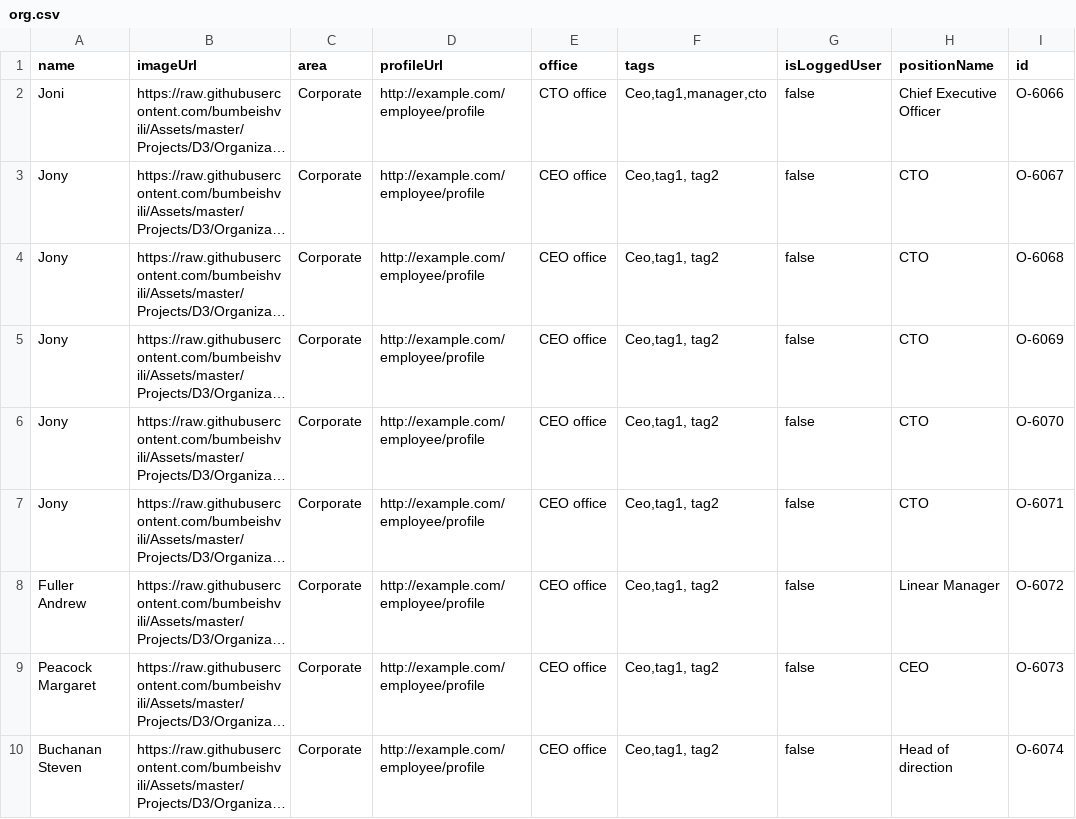
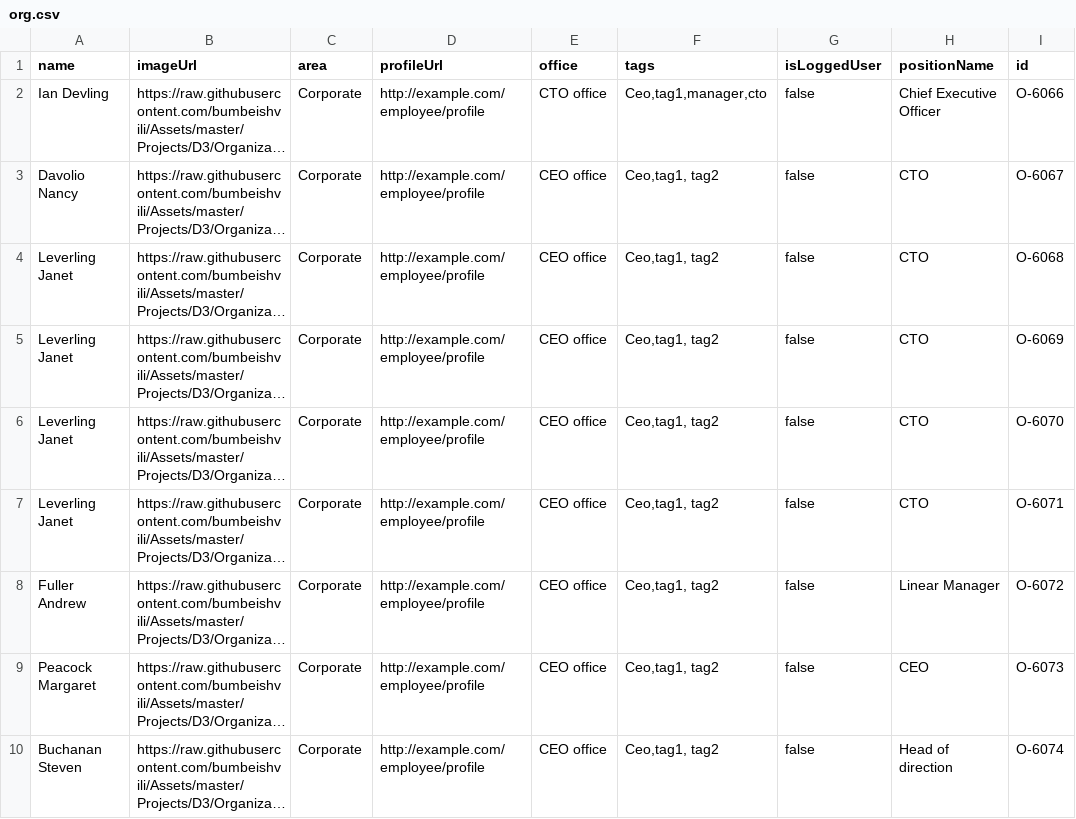
Before and after one commit to ruffianazzahri/testorgcsv, a CSV file: org.csv, drawn as a sheet; only a part is shown; long unchanged cells end in …; the diff names each change by its address in the sheet, - before the commit and + after, or states it on an @@ line.

Commit message:
Update org.csv

```diff
--- a/org.csv
+++ b/org.csv
-A2 (name): Joni
+A2 (name): Ian Devling
-A3 (name): Jony
+A3 (name): Davolio Nancy
-A4:A7 (name): Jony
+A4:A7 (name): Leverling Janet
```
